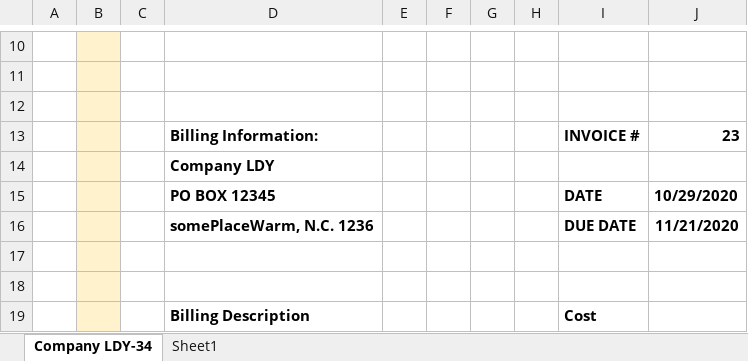
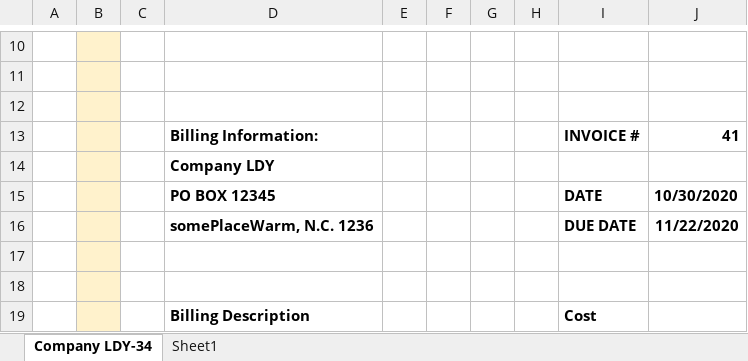
Before and after one commit to brianRingler/Month-End-Invoices, an Excel workbook: invoices/Company LDY.xlsx, sheet Company LDY-34, drawn as a sheet; only a part is shown, gaps mark what is left out; values as stored, in another font and other column widths than the file's, no borders; charts and pictures not drawn; the diff names each change by its address in the sheet, - before the commit and + after, or states it on an @@ line.

```diff
--- a/invoices/Company LDY.xlsx (sheet Company LDY-34)
+++ b/invoices/Company LDY.xlsx (sheet Company LDY-34)
-J13: 23
+J13: 41
-J15: 10/29/2020
+J15: 10/30/2020
-J16: 11/21/2020
+J16: 11/22/2020
```
Also changed, not shown: charts or pictures, excel_file/expense_report_app_v03_00.xlsm, invoices/Company ABC.xlsx, 4 other files.
